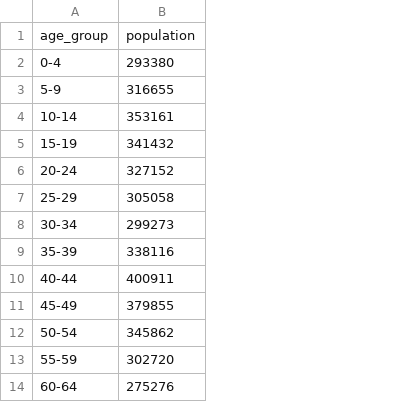
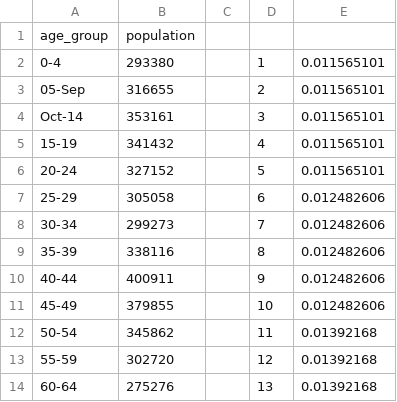
Before and after one commit to hcj101/OpenCOVID, a CSV file: src/data/miscellaneous/population/Ireland.csv, drawn as a sheet; only a part is shown; the diff covers the shown part only; the diff names each change by its address in the sheet, - before the commit and + after, or states it on an @@ line.

Commit message:
Update to Ireland population pyramid

```diff
--- a/src/data/miscellaneous/population/Ireland.csv
+++ b/src/data/miscellaneous/population/Ireland.csv
+column C, empty
+column D, rows 2-14: 1 | 2 | 3 | 4 | 5 | 6 | 7 | 8 | 9 | 10 | 11 | 12 | 13
+column E, rows 2-14: 0.011565101 | 0.011565101 | 0.011565101 | 0.011565101 | 0.011565101 | 0.012482606 | 0.012482606 | 0.012482606 | 0.012482606 | 0.012482606 | 0.01392168 | 0.01392168 | 0.01392168
-A3: 5-9
+A3: 05-Sep
-A4: 10-14
+A4: Oct-14
```
Also changed, not shown: 84 added rows elsewhere in this file, 4 other files.
